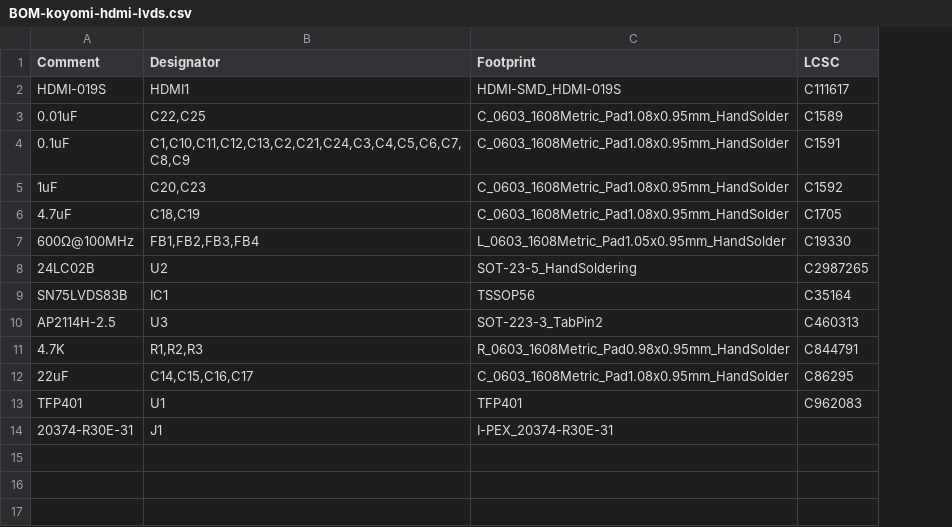
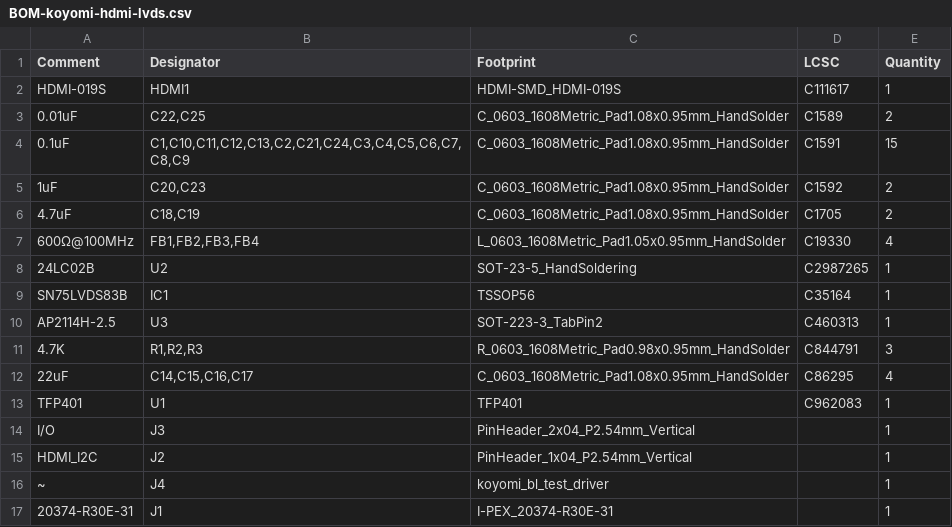
Before and after one commit to exentio/koyomi-hdmi-lvds, a CSV file: gerbers/BOM-koyomi-hdmi-lvds.csv, drawn as a sheet; the diff names each change by its address in the sheet, - before the commit and + after, or states it on an @@ line.

```diff
--- a/gerbers/BOM-koyomi-hdmi-lvds.csv
+++ b/gerbers/BOM-koyomi-hdmi-lvds.csv
+column E (Quantity), rows 2-13: 1 | 2 | 15 | 2 | 2 | 4 | 1 | 1 | 1 | 3 | 4 | 1; row 17: 1
+row 14: I/O | J3 | PinHeader_2x04_P2.54mm_Vertical |  | 1
+row 15: HDMI_I2C | J2 | PinHeader_1x04_P2.54mm_Vertical |  | 1
+row 16: ~ | J4 | koyomi_bl_test_driver |  | 1
```
Also changed, not shown: gerbers/CPL-koyomi-hdmi-lvds.csv, 17 other files.
